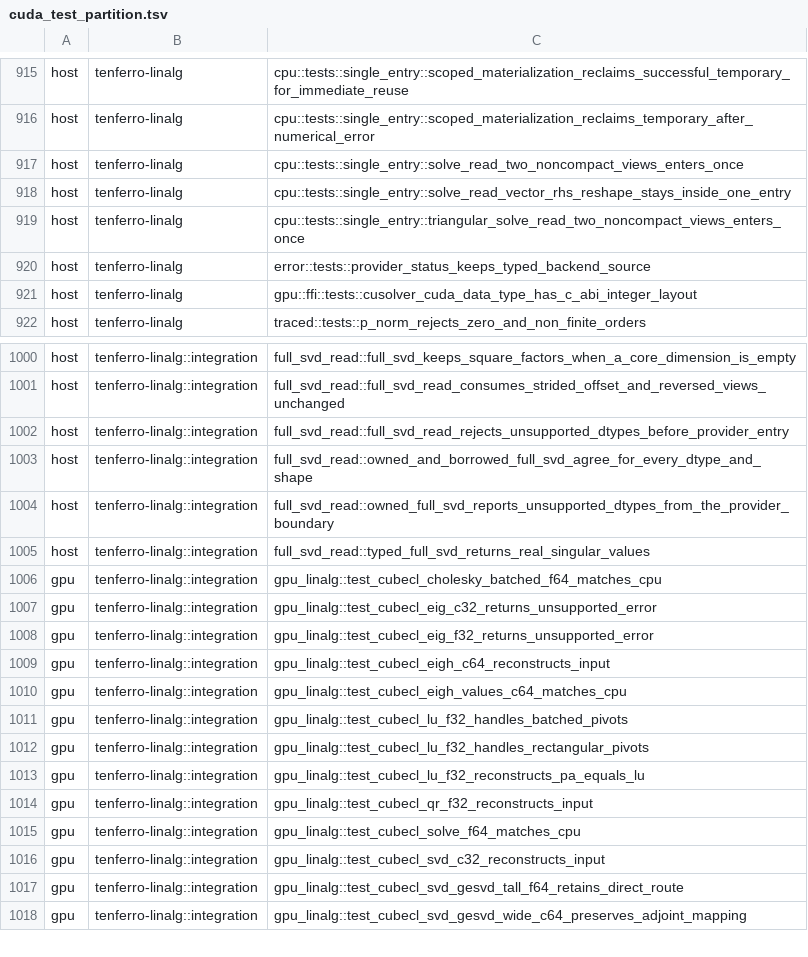
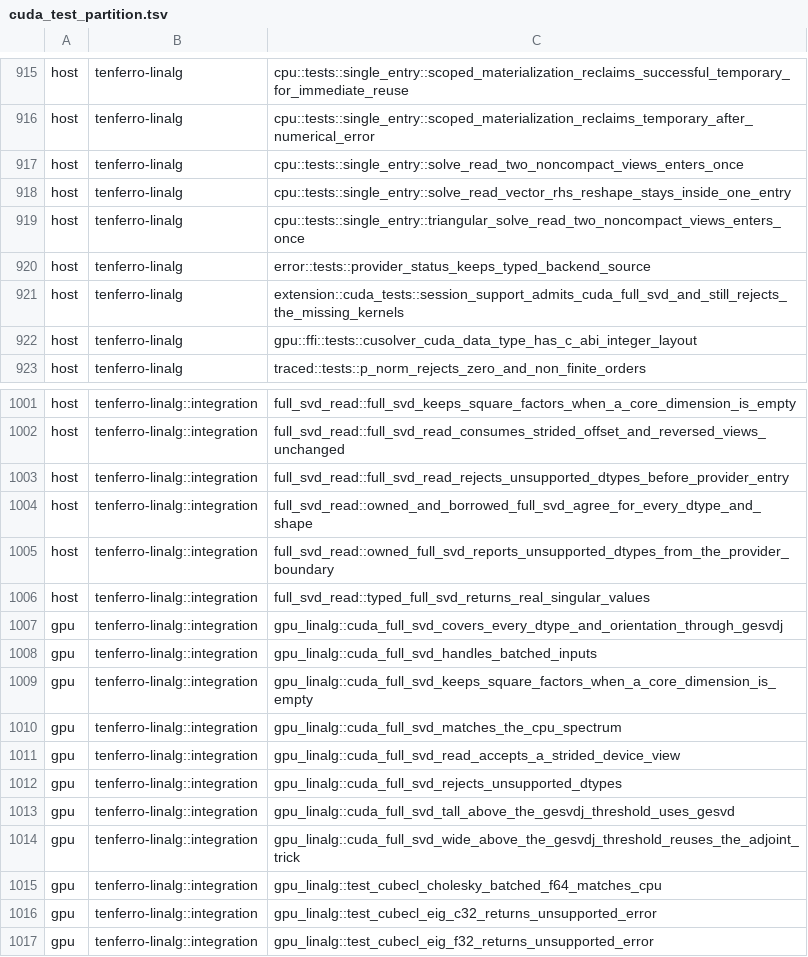
Before and after one commit to exAClior/tenferro-rs, a TSV file: scripts/ci/cuda_test_partition.tsv, drawn as a sheet; only a part is shown, gaps mark what is left out; the shorter side is filled out with more unchanged rows.

```diff
--- a/scripts/ci/cuda_test_partition.tsv
+++ b/scripts/ci/cuda_test_partition.tsv
@@ -920,2 +920,3 @@ host	tenferro-linalg	cpu::tests::single_entry::triangular_solve_read_two_noncomp
 host	tenferro-linalg	error::tests::provider_status_keeps_typed_backend_source
+host	tenferro-linalg	extension::cuda_tests::session_support_admits_cuda_full_svd_and_still_rejects_the_missing_kernels
 host	tenferro-linalg	gpu::ffi::tests::cusolver_cuda_data_type_has_c_abi_integer_layout
@@ -1005,2 +1006,10 @@ host	tenferro-linalg::integration	full_svd_read::owned_full_svd_reports_unsuppor
 host	tenferro-linalg::integration	full_svd_read::typed_full_svd_returns_real_singular_values
+gpu	tenferro-linalg::integration	gpu_linalg::cuda_full_svd_covers_every_dtype_and_orientation_through_gesvdj
+gpu	tenferro-linalg::integration	gpu_linalg::cuda_full_svd_handles_batched_inputs
+gpu	tenferro-linalg::integration	gpu_linalg::cuda_full_svd_keeps_square_factors_when_a_core_dimension_is_empty
+gpu	tenferro-linalg::integration	gpu_linalg::cuda_full_svd_matches_the_cpu_spectrum
+gpu	tenferro-linalg::integration	gpu_linalg::cuda_full_svd_read_accepts_a_strided_device_view
+gpu	tenferro-linalg::integration	gpu_linalg::cuda_full_svd_rejects_unsupported_dtypes
+gpu	tenferro-linalg::integration	gpu_linalg::cuda_full_svd_tall_above_the_gesvdj_threshold_uses_gesvd
+gpu	tenferro-linalg::integration	gpu_linalg::cuda_full_svd_wide_above_the_gesvdj_threshold_reuses_the_adjoint_trick
 gpu	tenferro-linalg::integration	gpu_linalg::test_cubecl_cholesky_batched_f64_matches_cpu
```
Also changed, not shown: 11 other files.
